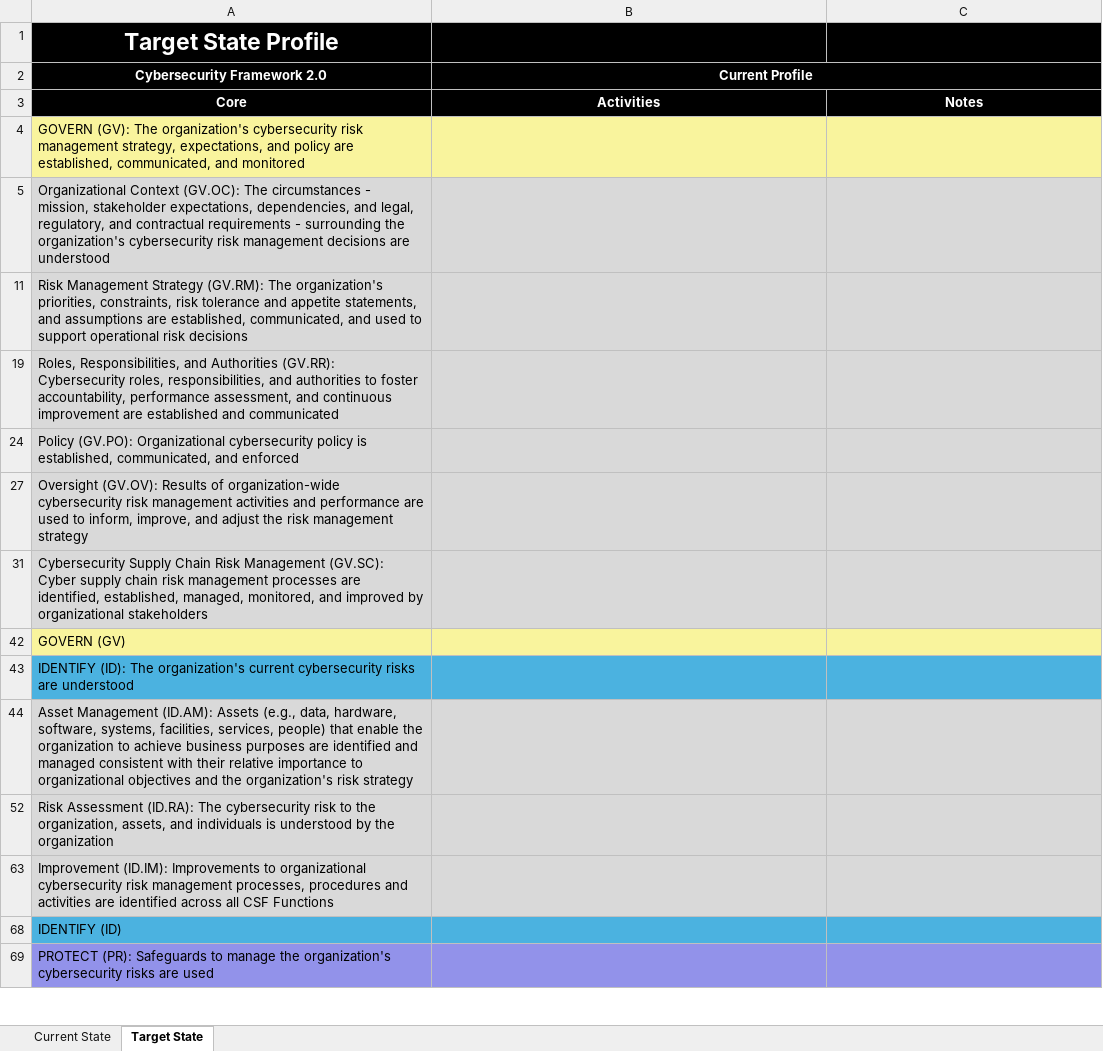
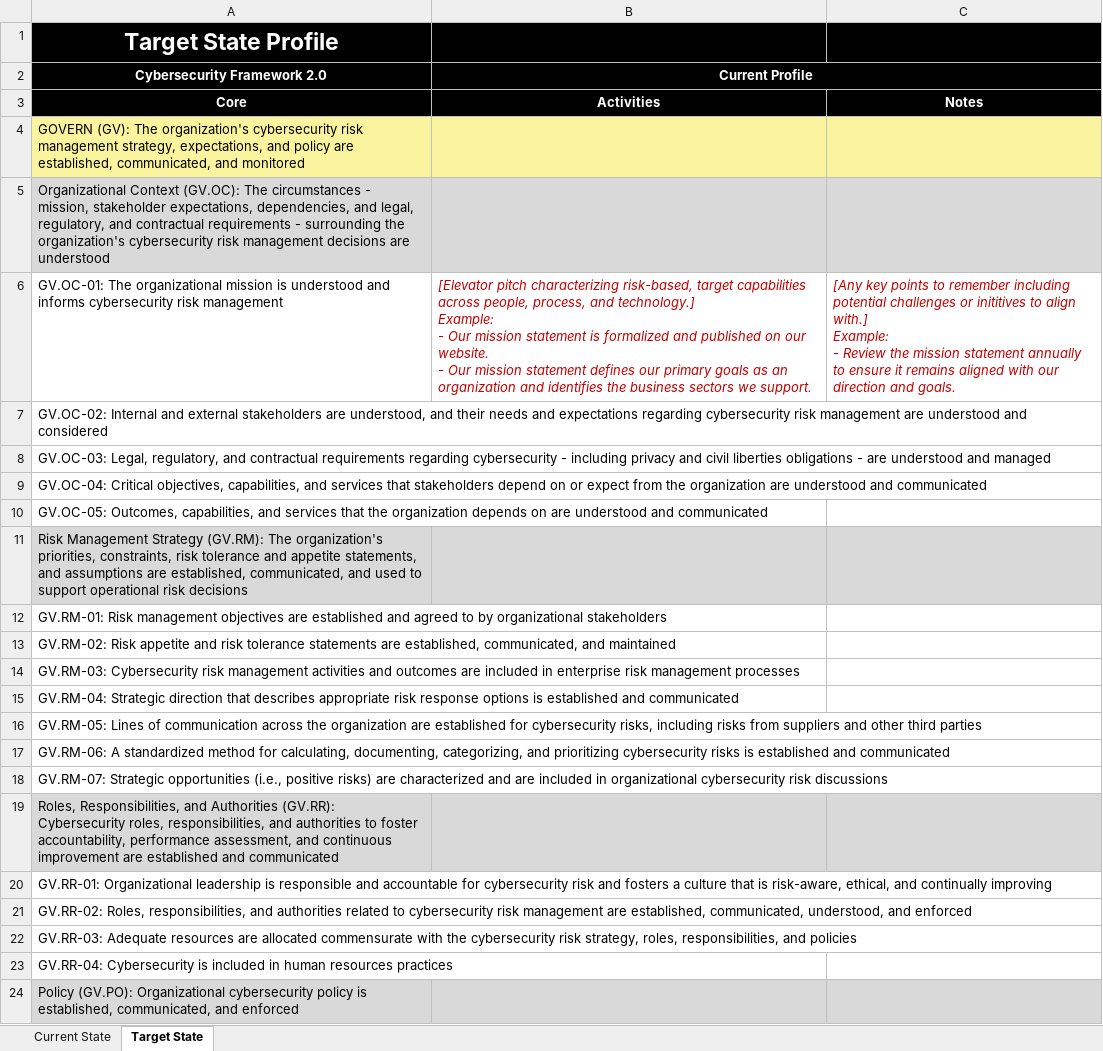
Before and after one commit to opticcyber/opticcyber.github.io, an Excel workbook: resources/templates/CSF-2.0-profile-template.xlsx, sheet Target State, drawn as a sheet; only a part is shown; the shorter side is filled out with more unchanged rows; values as stored, in another font and other column widths than the file's, no borders; charts and pictures not drawn; ↵ is a line break in a cell; the diff covers the shown part only; the diff names each change by its address in the sheet, - before the commit and + after, or states it on an @@ line.

Commit message:
update images and spreadsheets

```diff
--- a/resources/templates/CSF-2.0-profile-template.xlsx (sheet Target State)
+++ b/resources/templates/CSF-2.0-profile-template.xlsx (sheet Target State)
@@ row 6 unhidden: GV.OC-01: The organizational mission is understood and informs cybersecurity risk management | [Elevator pitch characterizing risk-based, target capabilities across people, process, and technology.] ↵ Example: ↵ - Our mission statement is formalized and published on our website. ↵ - Our mission statement defines our primary goals as an organization and identifies the business sectors we support. | [Any key points to remember including potential challenges or inititives to align with.] ↵ Example: ↵ - Review the mission statement annually to ensure it remains aligned with our direction and goals. @@
@@ row 7 unhidden: GV.OC-02: Internal and external stakeholders are understood, and their needs and expectations regarding cybersecurity risk management are understood and considered @@
@@ row 8 unhidden: GV.OC-03: Legal, regulatory, and contractual requirements regarding cybersecurity - including privacy and civil liberties obligations - are understood and managed @@
@@ row 9 unhidden: GV.OC-04: Critical objectives, capabilities, and services that stakeholders depend on or expect from the organization are understood and communicated @@
@@ row 10 unhidden: GV.OC-05: Outcomes, capabilities, and services that the organization depends on are understood and communicated @@
@@ row 12 unhidden: GV.RM-01: Risk management objectives are established and agreed to by organizational stakeholders @@
@@ row 13 unhidden: GV.RM-02: Risk appetite and risk tolerance statements are established, communicated, and maintained @@
@@ row 14 unhidden: GV.RM-03: Cybersecurity risk management activities and outcomes are included in enterprise risk management processes @@
@@ row 15 unhidden: GV.RM-04: Strategic direction that describes appropriate risk response options is established and communicated @@
@@ row 16 unhidden: GV.RM-05: Lines of communication across the organization are established for cybersecurity risks, including risks from suppliers and other third parties @@
@@ row 17 unhidden: GV.RM-06: A standardized method for calculating, documenting, categorizing, and prioritizing cybersecurity risks is established and communicated @@
@@ row 18 unhidden: GV.RM-07: Strategic opportunities (i.e., positive risks) are characterized and are included in organizational cybersecurity risk discussions @@
@@ row 20 unhidden: GV.RR-01: Organizational leadership is responsible and accountable for cybersecurity risk and fosters a culture that is risk-aware, ethical, and continually improving @@
@@ row 21 unhidden: GV.RR-02: Roles, responsibilities, and authorities related to cybersecurity risk management are established, communicated, understood, and enforced @@
@@ row 22 unhidden: GV.RR-03: Adequate resources are allocated commensurate with the cybersecurity risk strategy, roles, responsibilities, and policies @@
@@ row 23 unhidden: GV.RR-04: Cybersecurity is included in human resources practices @@
```
Also changed, not shown: 90 hidden or unhidden rows elsewhere in this sheet, sheet Current State, charts or pictures, resources/templates/CSF-2.0-Maturity-and-Progress-Tracker-(MaPT).xlsx, 2 other files.
